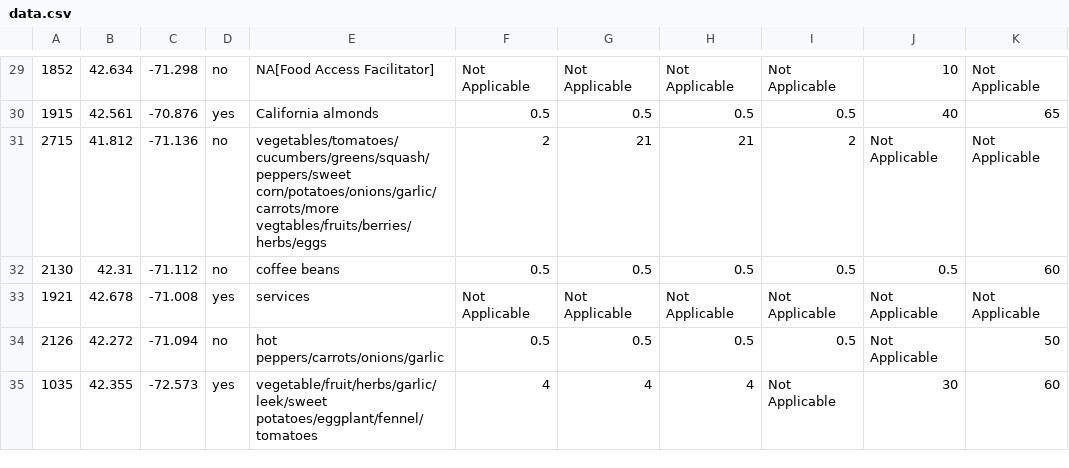
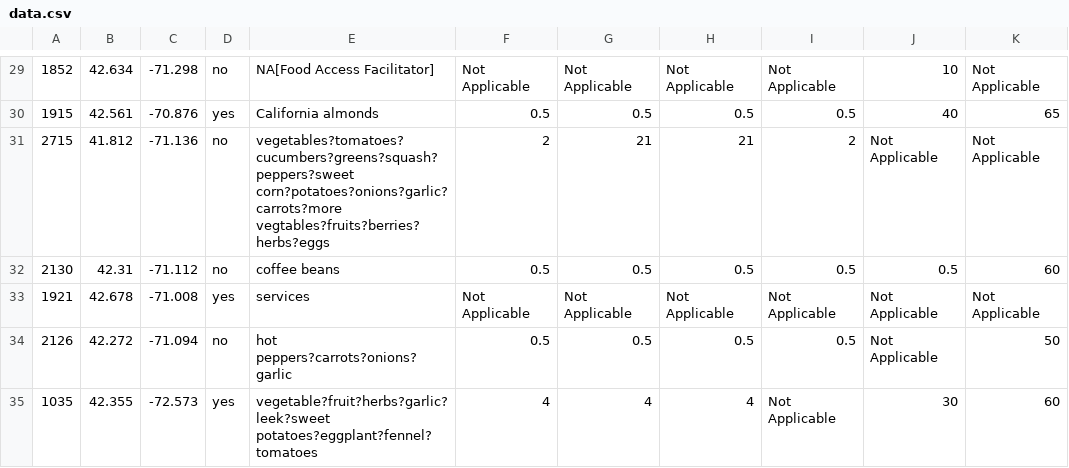
Before and after one commit to NEU-DS-4200-S20/s-l-project-sbn-9-local-food, a CSV file: data/data.csv, drawn as a sheet; only a part is shown, gaps mark what is left out; the diff covers the shown part only; the diff names each change by its address in the sheet, - before the commit and + after, or states it on an @@ line.

```diff
--- a/data/data.csv
+++ b/data/data.csv
-E31: vegetables/tomatoes/cucumbers/greens/squash/peppers/sweet corn/potatoes/onions/garlic/carrots/more vegtables/fruits/berries/herbs/eggs
+E31: vegetables?tomatoes?cucumbers?greens?squash?peppers?sweet corn?potatoes?onions?garlic?carrots?more vegtables?fruits?berries?herbs?eggs
-E34: hot peppers/carrots/onions/garlic
+E34: hot peppers?carrots?onions?garlic
-E35: vegetable/fruit/herbs/garlic/leek/sweet potatoes/eggplant/fennel/tomatoes
+E35: vegetable?fruit?herbs?garlic?leek?sweet potatoes?eggplant?fennel?tomatoes
```
Also changed, not shown: 19 edited cells elsewhere in this file, 4 other files.
